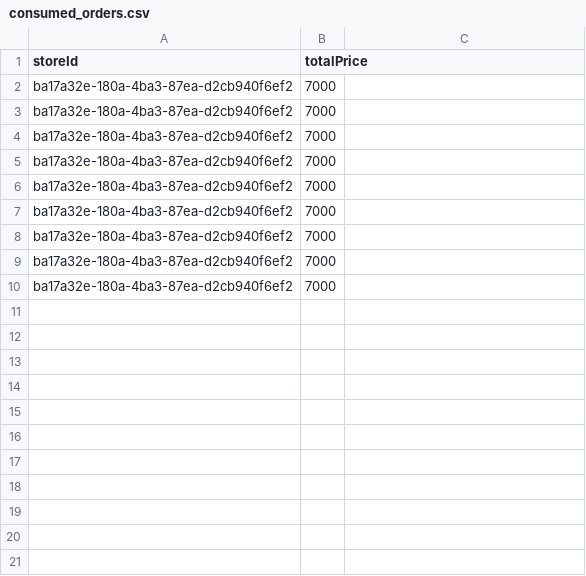
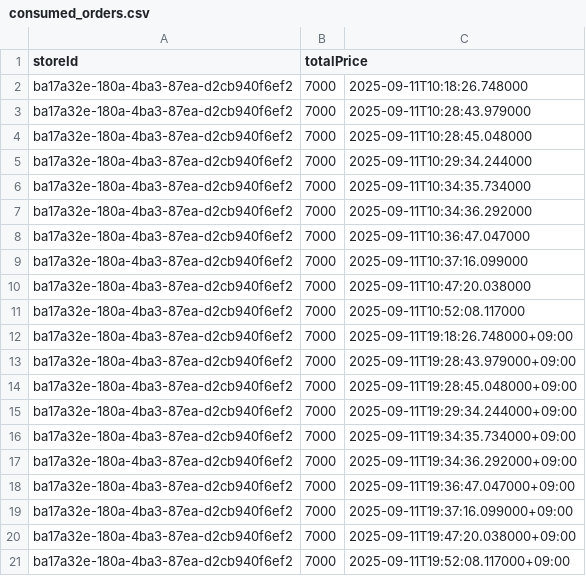
Before and after one commit to profect-team3/order-platform-msa-infer-pipeline, a CSV file: data/consumed_orders.csv, drawn as a sheet.

```diff
--- a/data/consumed_orders.csv
+++ b/data/consumed_orders.csv
@@ -1,10 +1,21 @@
 storeId,totalPrice
-ba17a32e-180a-4ba3-87ea-d2cb940f6ef2,7000
-ba17a32e-180a-4ba3-87ea-d2cb940f6ef2,7000
-ba17a32e-180a-4ba3-87ea-d2cb940f6ef2,7000
-ba17a32e-180a-4ba3-87ea-d2cb940f6ef2,7000
-ba17a32e-180a-4ba3-87ea-d2cb940f6ef2,7000
-ba17a32e-180a-4ba3-87ea-d2cb940f6ef2,7000
-ba17a32e-180a-4ba3-87ea-d2cb940f6ef2,7000
-ba17a32e-180a-4ba3-87ea-d2cb940f6ef2,7000
-ba17a32e-180a-4ba3-87ea-d2cb940f6ef2,7000
+ba17a32e-180a-4ba3-87ea-d2cb940f6ef2,7000,2025-09-11T10:18:26.748000
+ba17a32e-180a-4ba3-87ea-d2cb940f6ef2,7000,2025-09-11T10:28:43.979000
+ba17a32e-180a-4ba3-87ea-d2cb940f6ef2,7000,2025-09-11T10:28:45.048000
+ba17a32e-180a-4ba3-87ea-d2cb940f6ef2,7000,2025-09-11T10:29:34.244000
+ba17a32e-180a-4ba3-87ea-d2cb940f6ef2,7000,2025-09-11T10:34:35.734000
+ba17a32e-180a-4ba3-87ea-d2cb940f6ef2,7000,2025-09-11T10:34:36.292000
+ba17a32e-180a-4ba3-87ea-d2cb940f6ef2,7000,2025-09-11T10:36:47.047000
+ba17a32e-180a-4ba3-87ea-d2cb940f6ef2,7000,2025-09-11T10:37:16.099000
+ba17a32e-180a-4ba3-87ea-d2cb940f6ef2,7000,2025-09-11T10:47:20.038000
+ba17a32e-180a-4ba3-87ea-d2cb940f6ef2,7000,2025-09-11T10:52:08.117000
+ba17a32e-180a-4ba3-87ea-d2cb940f6ef2,7000,2025-09-11T19:18:26.748000+09:00
+ba17a32e-180a-4ba3-87ea-d2cb940f6ef2,7000,2025-09-11T19:28:43.979000+09:00
+ba17a32e-180a-4ba3-87ea-d2cb940f6ef2,7000,2025-09-11T19:28:45.048000+09:00
+ba17a32e-180a-4ba3-87ea-d2cb940f6ef2,7000,2025-09-11T19:29:34.244000+09:00
+ba17a32e-180a-4ba3-87ea-d2cb940f6ef2,7000,2025-09-11T19:34:35.734000+09:00
+ba17a32e-180a-4ba3-87ea-d2cb940f6ef2,7000,2025-09-11T19:34:36.292000+09:00
+ba17a32e-180a-4ba3-87ea-d2cb940f6ef2,7000,2025-09-11T19:36:47.047000+09:00
+ba17a32e-180a-4ba3-87ea-d2cb940f6ef2,7000,2025-09-11T19:37:16.099000+09:00
+ba17a32e-180a-4ba3-87ea-d2cb940f6ef2,7000,2025-09-11T19:47:20.038000+09:00
+ba17a32e-180a-4ba3-87ea-d2cb940f6ef2,7000,2025-09-11T19:52:08.117000+09:00
```
Also changed, not shown: 1 other file.
